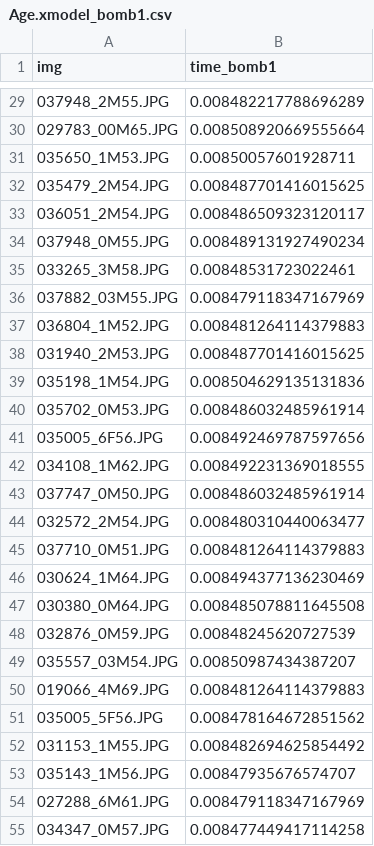
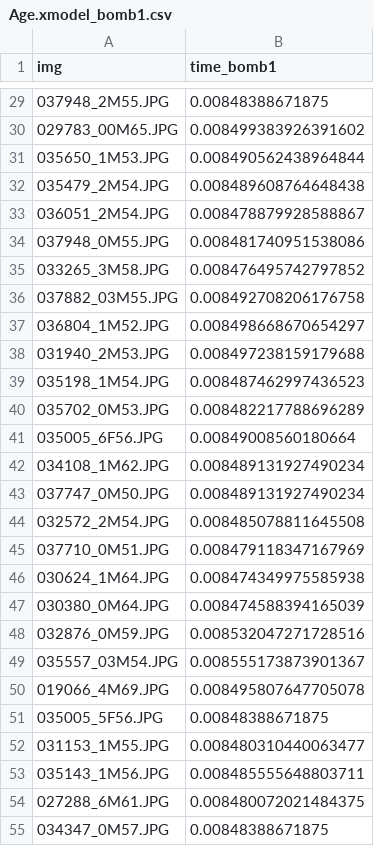
Before and after one commit to MatteoFasulo/Versal-C-Code, a CSV file: code/csv/Age.xmodel_bomb1.csv, drawn as a sheet; only a part is shown, gaps mark what is left out; the diff covers the shown part only.

```diff
--- a/code/csv/Age.xmodel_bomb1.csv
+++ b/code/csv/Age.xmodel_bomb1.csv
@@ -29,27 +29,27 @@ img,time_bomb1
-037948_2M55.JPG,0.008482217788696289
-029783_00M65.JPG,0.008508920669555664
-035650_1M53.JPG,0.00850057601928711
-035479_2M54.JPG,0.008487701416015625
-036051_2M54.JPG,0.008486509323120117
-037948_0M55.JPG,0.008489131927490234
-033265_3M58.JPG,0.00848531723022461
-037882_03M55.JPG,0.008479118347167969
-036804_1M52.JPG,0.008481264114379883
-031940_2M53.JPG,0.008487701416015625
-035198_1M54.JPG,0.008504629135131836
-035702_0M53.JPG,0.008486032485961914
-035005_6F56.JPG,0.008492469787597656
-034108_1M62.JPG,0.008492231369018555
-037747_0M50.JPG,0.008486032485961914
-032572_2M54.JPG,0.008480310440063477
-037710_0M51.JPG,0.008481264114379883
-030624_1M64.JPG,0.008494377136230469
-030380_0M64.JPG,0.008485078811645508
-032876_0M59.JPG,0.00848245620727539
-035557_03M54.JPG,0.00850987434387207
-019066_4M69.JPG,0.008481264114379883
-035005_5F56.JPG,0.008478164672851562
-031153_1M55.JPG,0.008482694625854492
-035143_1M56.JPG,0.00847935676574707
-027288_6M61.JPG,0.008479118347167969
-034347_0M57.JPG,0.008477449417114258
+037948_2M55.JPG,0.00848388671875
+029783_00M65.JPG,0.008499383926391602
+035650_1M53.JPG,0.008490562438964844
+035479_2M54.JPG,0.008489608764648438
+036051_2M54.JPG,0.008478879928588867
+037948_0M55.JPG,0.008481740951538086
+033265_3M58.JPG,0.008476495742797852
+037882_03M55.JPG,0.008492708206176758
+036804_1M52.JPG,0.008498668670654297
+031940_2M53.JPG,0.008497238159179688
+035198_1M54.JPG,0.008487462997436523
+035702_0M53.JPG,0.008482217788696289
+035005_6F56.JPG,0.00849008560180664
+034108_1M62.JPG,0.008489131927490234
+037747_0M50.JPG,0.008489131927490234
+032572_2M54.JPG,0.008485078811645508
+037710_0M51.JPG,0.008479118347167969
+030624_1M64.JPG,0.008474349975585938
+030380_0M64.JPG,0.008474588394165039
+032876_0M59.JPG,0.008532047271728516
+035557_03M54.JPG,0.008555173873901367
+019066_4M69.JPG,0.008495807647705078
+035005_5F56.JPG,0.00848388671875
+031153_1M55.JPG,0.008480310440063477
+035143_1M56.JPG,0.008485555648803711
+027288_6M61.JPG,0.008480072021484375
+034347_0M57.JPG,0.00848388671875
```
Also changed, not shown: 73 edited cells elsewhere in this file, code/csv/Age.xmodel.csv, code/csv/Age.xmodel_bomb2.csv, 14 other files.
